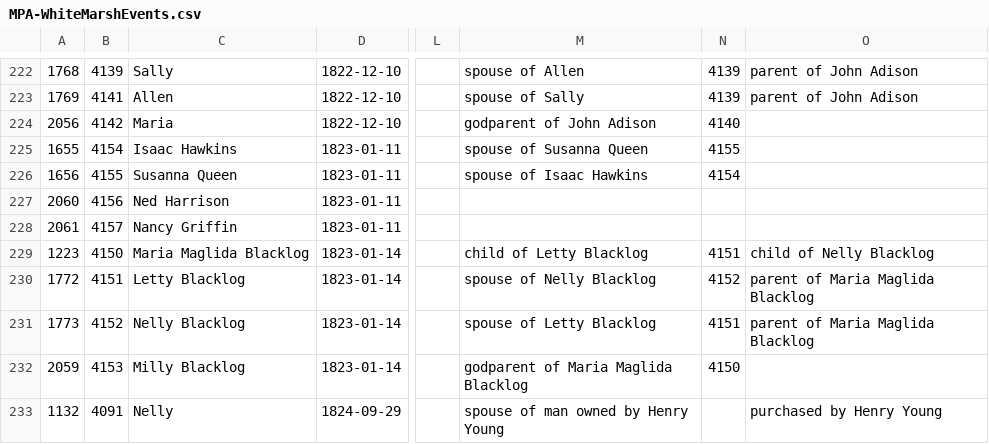
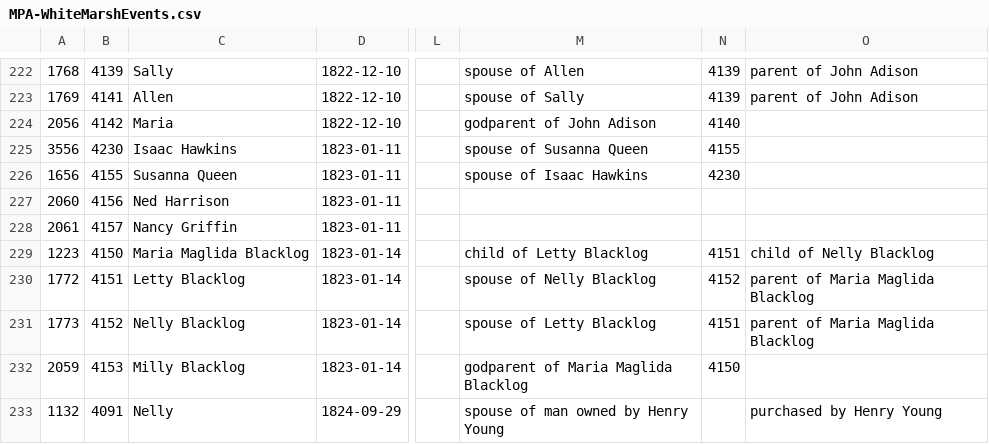
Before and after one commit to sharonmleon/JPPData, a CSV file: Events/MPA-WhiteMarshEvents.csv, drawn as a sheet; only a part is shown, gaps mark what is left out; the diff names each change by its address in the sheet, - before the commit and + after, or states it on an @@ line.

```diff
--- a/Events/MPA-WhiteMarshEvents.csv
+++ b/Events/MPA-WhiteMarshEvents.csv
-A225: 1655
+A225: 3556
-B225: 4154
+B225: 4230
-N226: 4154
+N226: 4230
```
Also changed, not shown: Events/MarriageEventsMaster.csv, 3 other files.
